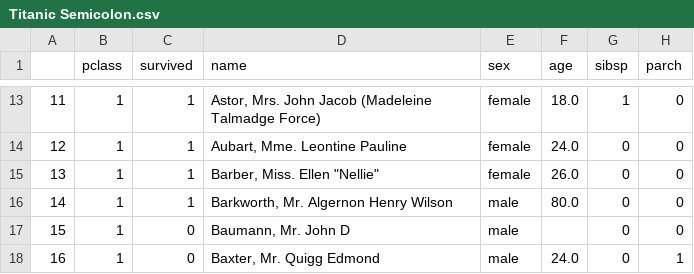
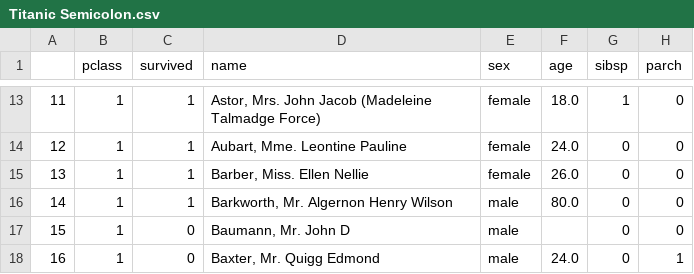
Before and after one commit to YBIFoundation/Dataset, a CSV file: Titanic Semicolon.csv, drawn as a sheet; only a part is shown, gaps mark what is left out; the diff names each change by its address in the sheet, - before the commit and + after, or states it on an @@ line.

Commit message:
Update Titanic Semicolon.csv

```diff
--- a/Titanic Semicolon.csv
+++ b/Titanic Semicolon.csv
-D15 (name): Barber, Miss. Ellen "Nellie"
+D15 (name): Barber, Miss. Ellen Nellie
```
